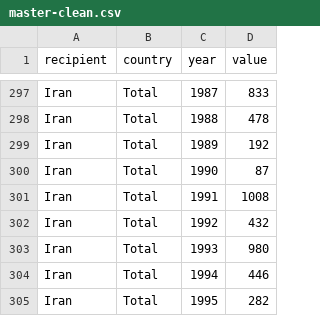
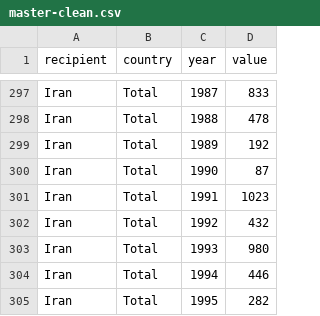
Before and after one commit to jeremycflin/do_arms_embargoes_work, a CSV file: data/master-clean.csv, drawn as a sheet; only a part is shown, gaps mark what is left out.

```diff
--- a/data/master-clean.csv
+++ b/data/master-clean.csv
@@ -300,3 +300,3 @@ Iran,Total,1989,192
 Iran,Total,1990,87
-Iran,Total,1991,1008
+Iran,Total,1991,1023
 Iran,Total,1992,432
```
Also changed, not shown: 8 other files.
